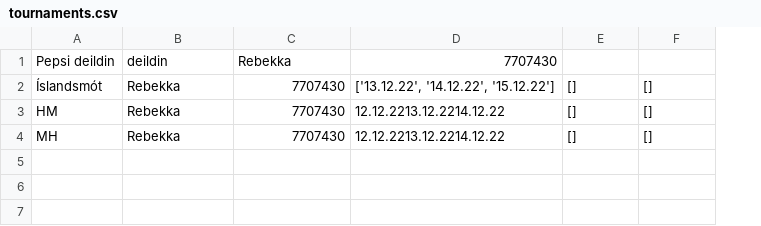
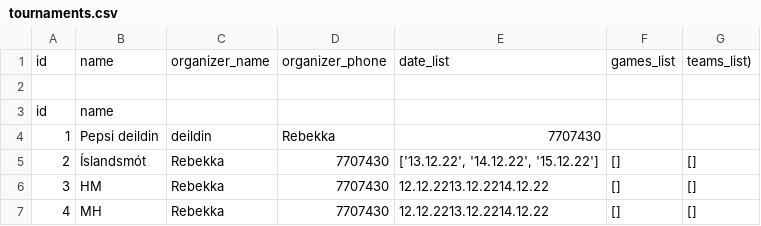
Before and after one commit to rnyaaa/H_41_verklegt_namskeid_1, a CSV file: RU Basement Open/models/tournaments.csv, drawn as a sheet; addresses are those after the commit; the diff names each change by its address in the sheet, - before the commit and + after, or states it on an @@ line.

Commit message:
UI updates + Tournament model modifications

```diff
--- a/RU Basement Open/models/tournaments.csv
+++ b/RU Basement Open/models/tournaments.csv
+column A, rows 4-7: 1 | 2 | 3 | 4
+row 1: id | name | organizer_name | organizer_phone | date_list | games_list | teams_list)
+row 2: (empty)
+row 3: id | name
```
Also changed, not shown: 4 other files.
